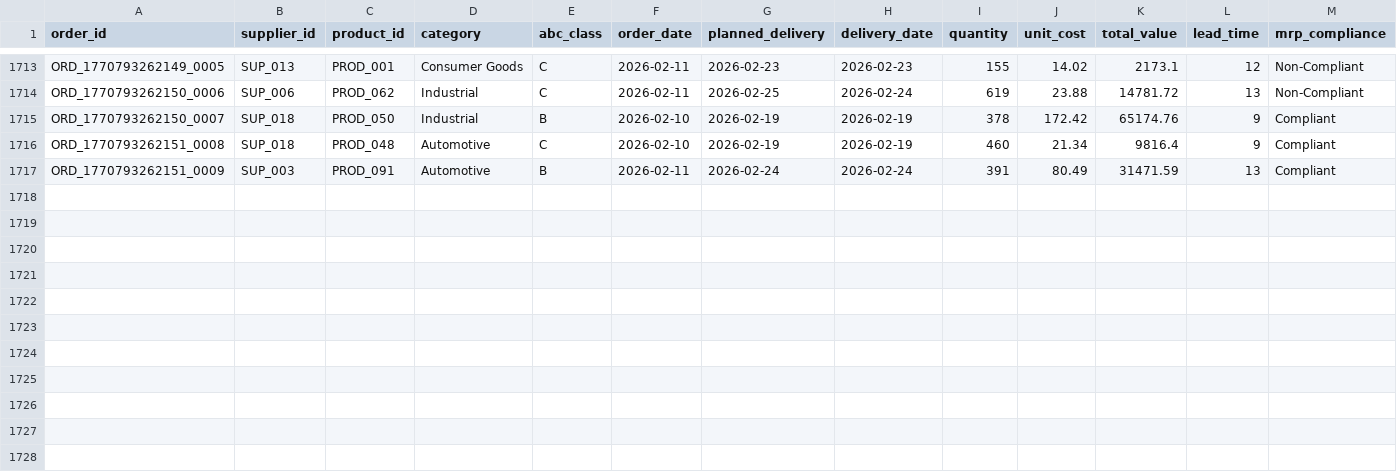
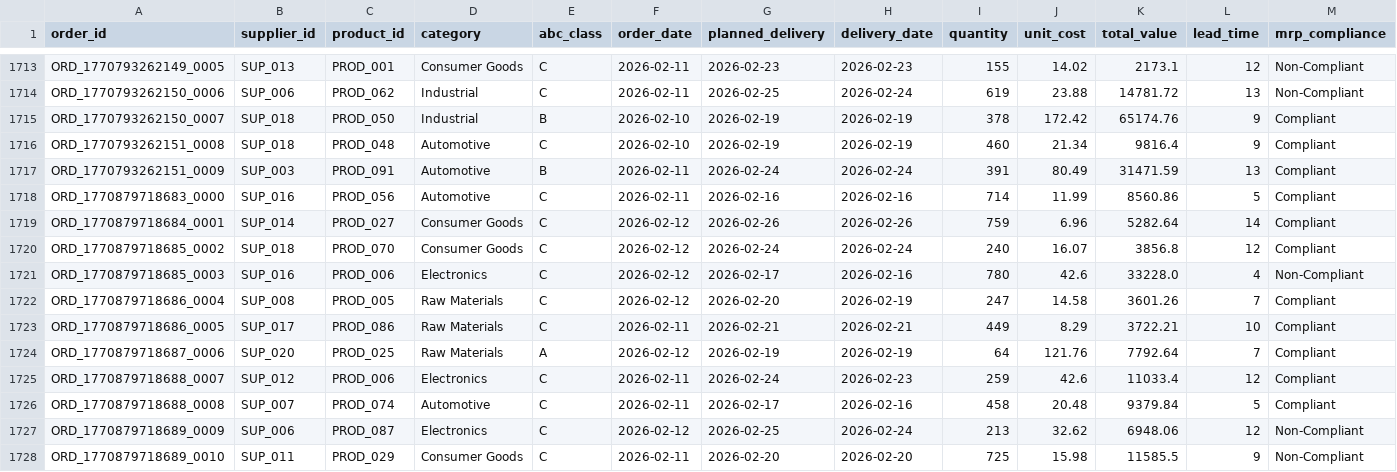
Before and after one commit to arvinddharanidharan/supply-chain-planning-dashboard, a CSV file: data/orders.csv, drawn as a sheet; only a part is shown, gaps mark what is left out; rows hold the shown columns only; the diff names each change by its address in the sheet, - before the commit and + after, or states it on an @@ line.

Commit message:
Automated ETL: Daily supply chain data update

```diff
--- a/data/orders.csv
+++ b/data/orders.csv
+row 1718: ORD_1770879718683_0000 | SUP_016 | PROD_056 | Automotive | C | 2026-02-11 | 2026-02-16 | 2026-02-16 | 714 | 11.99 | 8560.86 | 5 | Compliant
+row 1719: ORD_1770879718684_0001 | SUP_014 | PROD_027 | Consumer Goods | C | 2026-02-12 | 2026-02-26 | 2026-02-26 | 759 | 6.96 | 5282.64 | 14 | Compliant
+row 1720: ORD_1770879718685_0002 | SUP_018 | PROD_070 | Consumer Goods | C | 2026-02-12 | 2026-02-24 | 2026-02-24 | 240 | 16.07 | 3856.8 | 12 | Compliant
+row 1721: ORD_1770879718685_0003 | SUP_016 | PROD_006 | Electronics | C | 2026-02-12 | 2026-02-17 | 2026-02-16 | 780 | 42.6 | 33228.0 | 4 | Non-Compliant
+row 1722: ORD_1770879718686_0004 | SUP_008 | PROD_005 | Raw Materials | C | 2026-02-12 | 2026-02-20 | 2026-02-19 | 247 | 14.58 | 3601.26 | 7 | Compliant
+row 1723: ORD_1770879718686_0005 | SUP_017 | PROD_086 | Raw Materials | C | 2026-02-11 | 2026-02-21 | 2026-02-21 | 449 | 8.29 | 3722.21 | 10 | Compliant
+row 1724: ORD_1770879718687_0006 | SUP_020 | PROD_025 | Raw Materials | A | 2026-02-12 | 2026-02-19 | 2026-02-19 | 64 | 121.76 | 7792.64 | 7 | Compliant
+row 1725: ORD_1770879718688_0007 | SUP_012 | PROD_006 | Electronics | C | 2026-02-11 | 2026-02-24 | 2026-02-23 | 259 | 42.6 | 11033.4 | 12 | Compliant
+row 1726: ORD_1770879718688_0008 | SUP_007 | PROD_074 | Automotive | C | 2026-02-11 | 2026-02-17 | 2026-02-16 | 458 | 20.48 | 9379.84 | 5 | Compliant
+row 1727: ORD_1770879718689_0009 | SUP_006 | PROD_087 | Electronics | C | 2026-02-12 | 2026-02-25 | 2026-02-24 | 213 | 32.62 | 6948.06 | 12 | Non-Compliant
+row 1728: ORD_1770879718689_0010 | SUP_011 | PROD_029 | Consumer Goods | C | 2026-02-11 | 2026-02-20 | 2026-02-20 | 725 | 15.98 | 11585.5 | 9 | Non-Compliant
```
Also changed, not shown: data/inventory.csv, data/products.csv, 3 other files.
